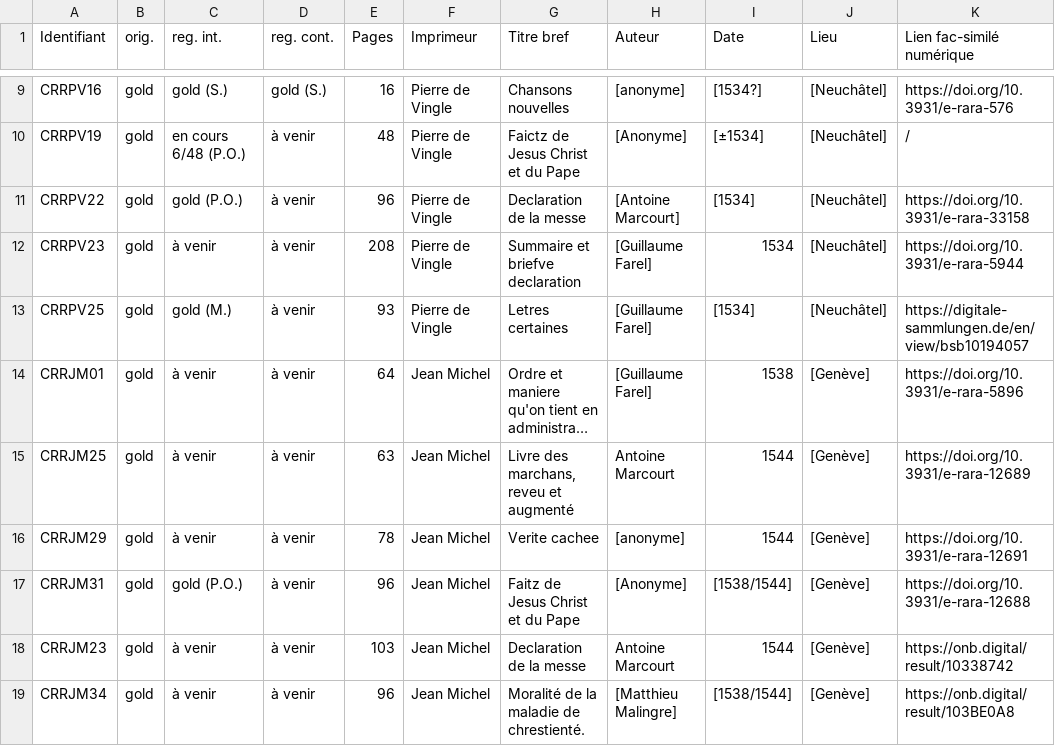
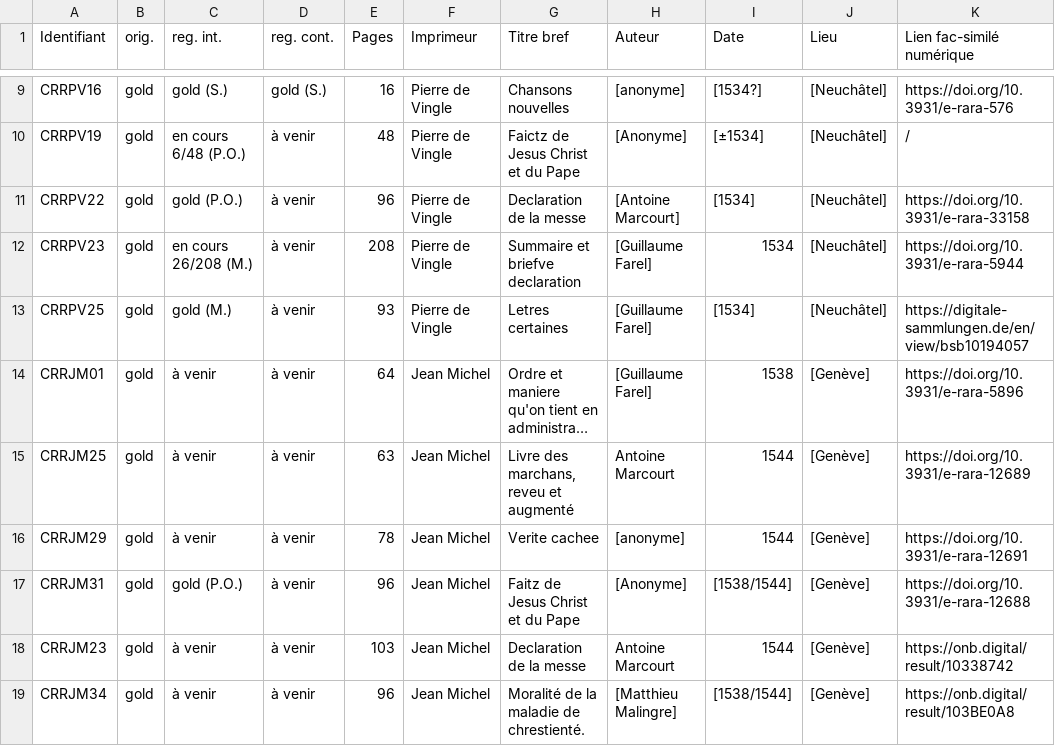
Before and after one commit to SETAFDH/TEI-SETAF, a CSV file: TEI_table.csv, drawn as a sheet; only a part is shown, gaps mark what is left out; long unchanged cells end in …; the diff names each change by its address in the sheet, - before the commit and + after, or states it on an @@ line.

Commit message:
Update TEI_table.csv

```diff
--- a/TEI_table.csv
+++ b/TEI_table.csv
-C12 (reg. int.): à venir
+C12 (reg. int.): en cours 26/208 (M.)
```
